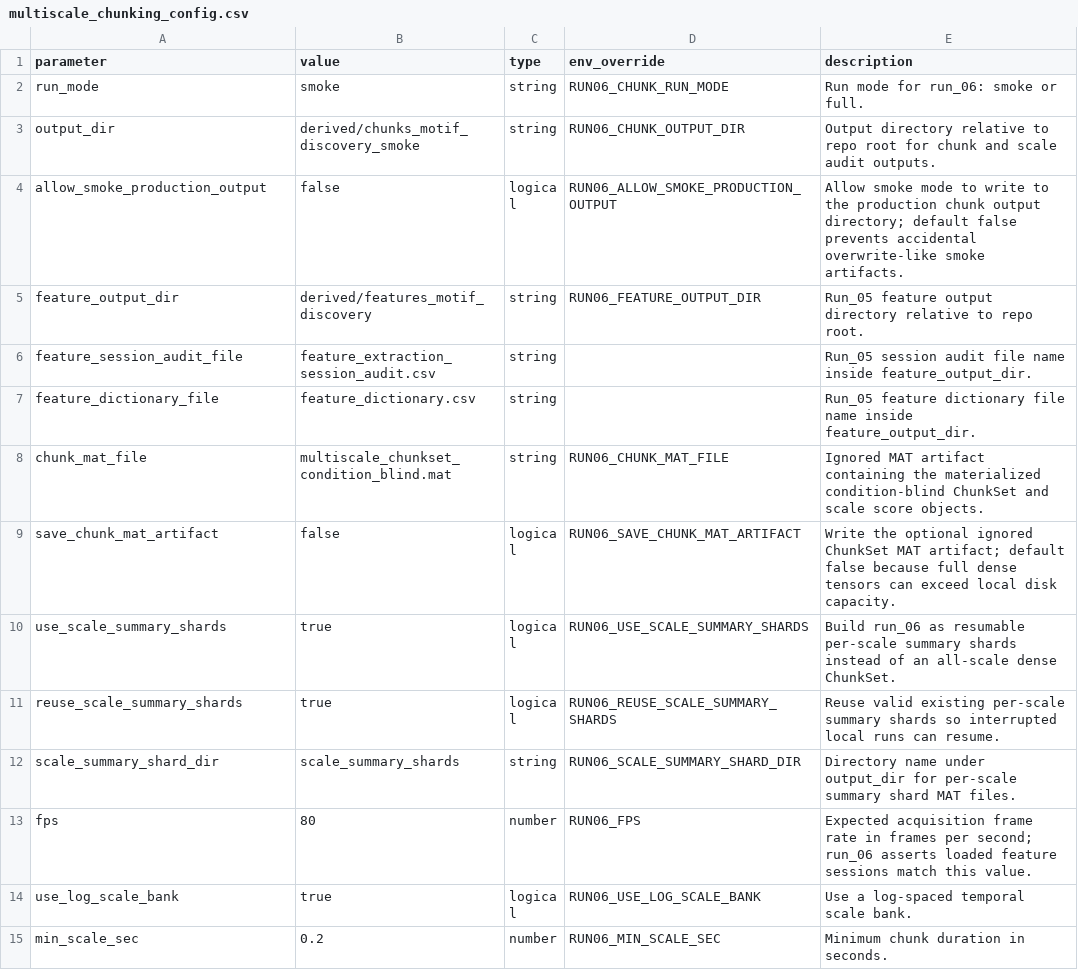
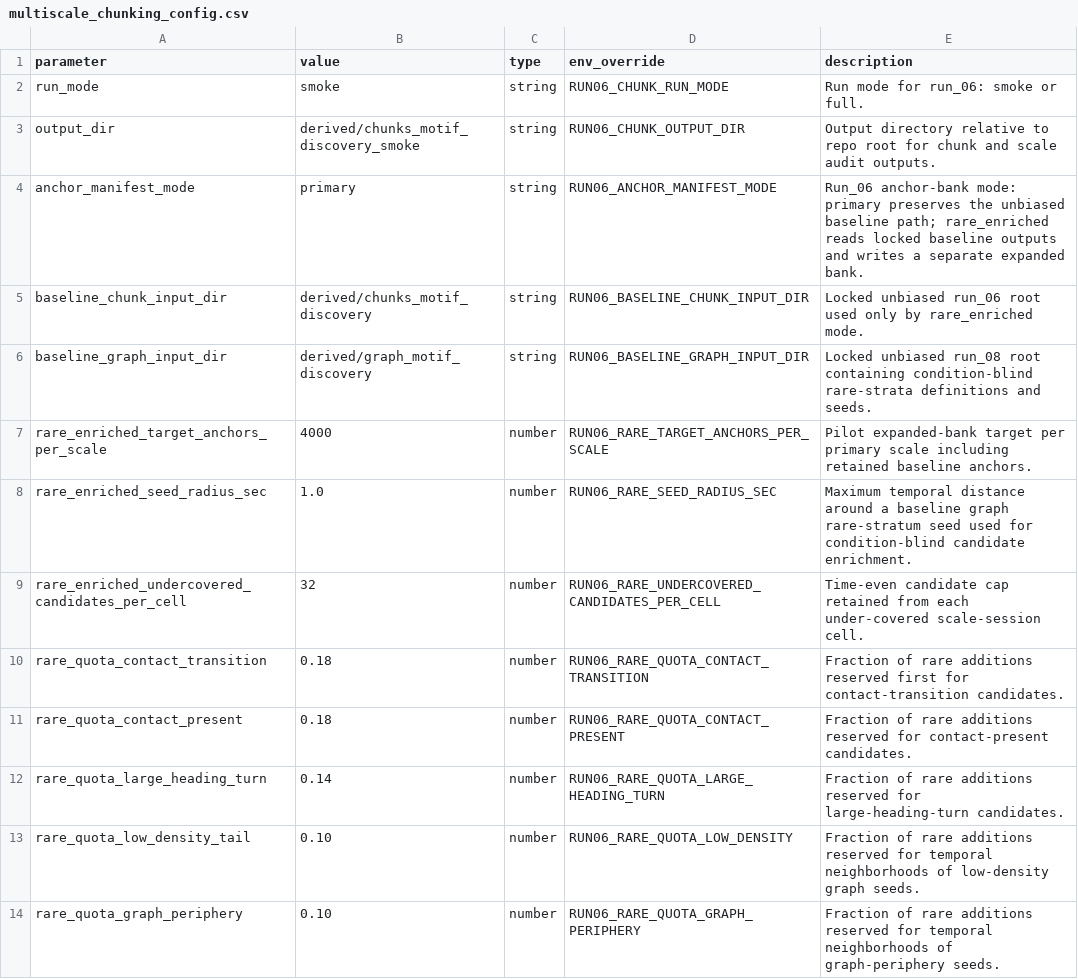
Before and after one commit to mikislin/dyadic-social-motifs, a CSV file: config/multiscale_chunking_config.csv, drawn as a sheet; only a part is shown; the shorter side is filled out with more unchanged rows; the diff covers the shown part only; the diff names each change by its address in the sheet, - before the commit and + after, or states it on an @@ line.

```diff
--- a/config/multiscale_chunking_config.csv
+++ b/config/multiscale_chunking_config.csv
+row 4: anchor_manifest_mode | primary | string | RUN06_ANCHOR_MANIFEST_MODE | Run_06 anchor-bank mode: primary preserves the unbiased baseline path; rare_enriched reads locked baseline outputs and writes a separate expanded bank.
+row 5: baseline_chunk_input_dir | derived/chunks_motif_discovery | string | RUN06_BASELINE_CHUNK_INPUT_DIR | Locked unbiased run_06 root used only by rare_enriched mode.
+row 6: baseline_graph_input_dir | derived/graph_motif_discovery | string | RUN06_BASELINE_GRAPH_INPUT_DIR | Locked unbiased run_08 root containing condition-blind rare-strata definitions and seeds.
+row 7: rare_enriched_target_anchors_per_scale | 4000 | number | RUN06_RARE_TARGET_ANCHORS_PER_SCALE | Pilot expanded-bank target per primary scale including retained baseline anchors.
+row 8: rare_enriched_seed_radius_sec | 1.0 | number | RUN06_RARE_SEED_RADIUS_SEC | Maximum temporal distance around a baseline graph rare-stratum seed used for condition-blind candidate enrichment.
+row 9: rare_enriched_undercovered_candidates_per_cell | 32 | number | RUN06_RARE_UNDERCOVERED_CANDIDATES_PER_CELL | Time-even candidate cap retained from each under-covered scale-session cell.
+row 10: rare_quota_contact_transition | 0.18 | number | RUN06_RARE_QUOTA_CONTACT_TRANSITION | Fraction of rare additions reserved first for contact-transition candidates.
+row 11: rare_quota_contact_present | 0.18 | number | RUN06_RARE_QUOTA_CONTACT_PRESENT | Fraction of rare additions reserved for contact-present candidates.
+row 12: rare_quota_large_heading_turn | 0.14 | number | RUN06_RARE_QUOTA_LARGE_HEADING_TURN | Fraction of rare additions reserved for large-heading-turn candidates.
+row 13: rare_quota_low_density_tail | 0.10 | number | RUN06_RARE_QUOTA_LOW_DENSITY | Fraction of rare additions reserved for temporal neighborhoods of low-density graph seeds.
+row 14: rare_quota_graph_periphery | 0.10 | number | RUN06_RARE_QUOTA_GRAPH_PERIPHERY | Fraction of rare additions reserved for temporal neighborhoods of graph-periphery seeds.
```
Also changed, not shown: 10 added rows elsewhere in this file, config/multiscale_embedding_config.csv, config/multiscale_graph_config.csv, 28 other files.
